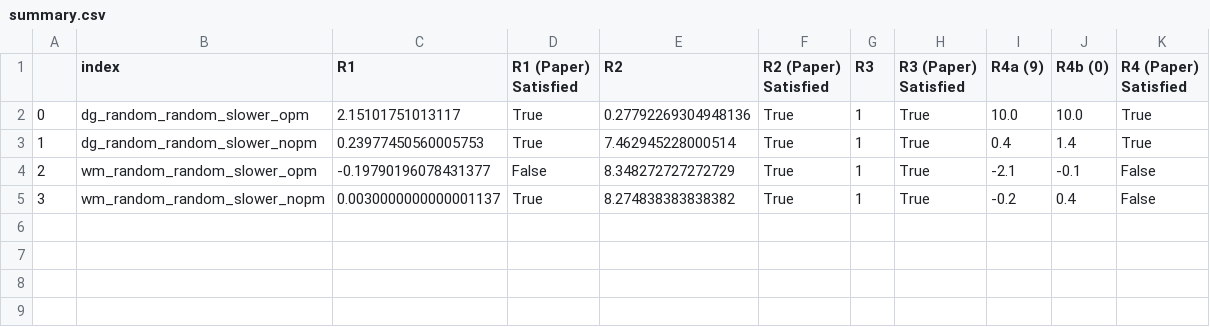
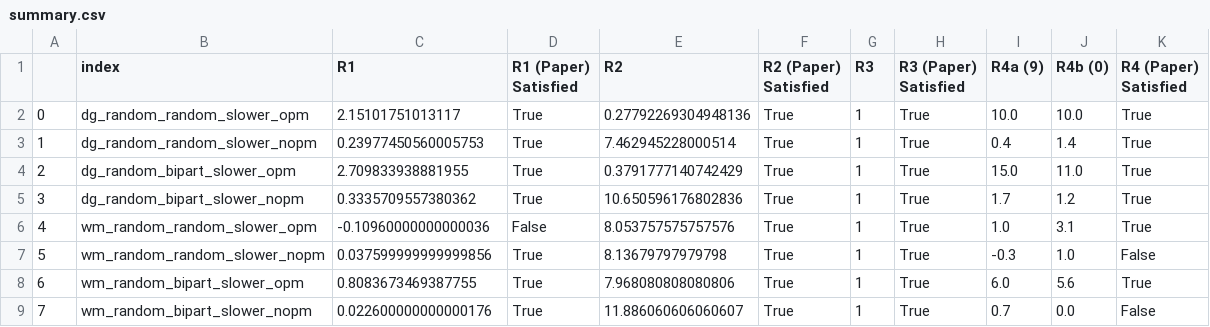
Before and after one commit to Jazhyc/DMAS-group-7, a CSV file: output/summary.csv, drawn as a sheet.

Commit message:
added bipartisan results and reorganized directory

```diff
--- a/output/summary.csv
+++ b/output/summary.csv
@@ -3,3 +3,7 @@
 1,dg_random_random_slower_nopm,0.23977450560005753,True,7.462945228000514,True,1,True,0.4,1.4,True
-2,wm_random_random_slower_opm,-0.19790196078431377,False,8.348272727272729,True,1,True,-2.1,-0.1,False
-3,wm_random_random_slower_nopm,0.0030000000000001137,True,8.274838383838382,True,1,True,-0.2,0.4,False
+2,dg_random_bipart_slower_opm,2.709833938881955,True,0.3791777140742429,True,1,True,15.0,11.0,True
+3,dg_random_bipart_slower_nopm,0.3335709557380362,True,10.650596176802836,True,1,True,1.7,1.2,True
+4,wm_random_random_slower_opm,-0.10960000000000036,False,8.053757575757576,True,1,True,1.0,3.1,True
+5,wm_random_random_slower_nopm,0.037599999999999856,True,8.13679797979798,True,1,True,-0.3,1.0,False
+6,wm_random_bipart_slower_opm,0.8083673469387755,True,7.968080808080806,True,1,True,6.0,5.6,True
+7,wm_random_bipart_slower_nopm,0.022600000000000176,True,11.886060606060607,True,1,True,0.7,0.0,False
```
Also changed, not shown: 45 other files.
